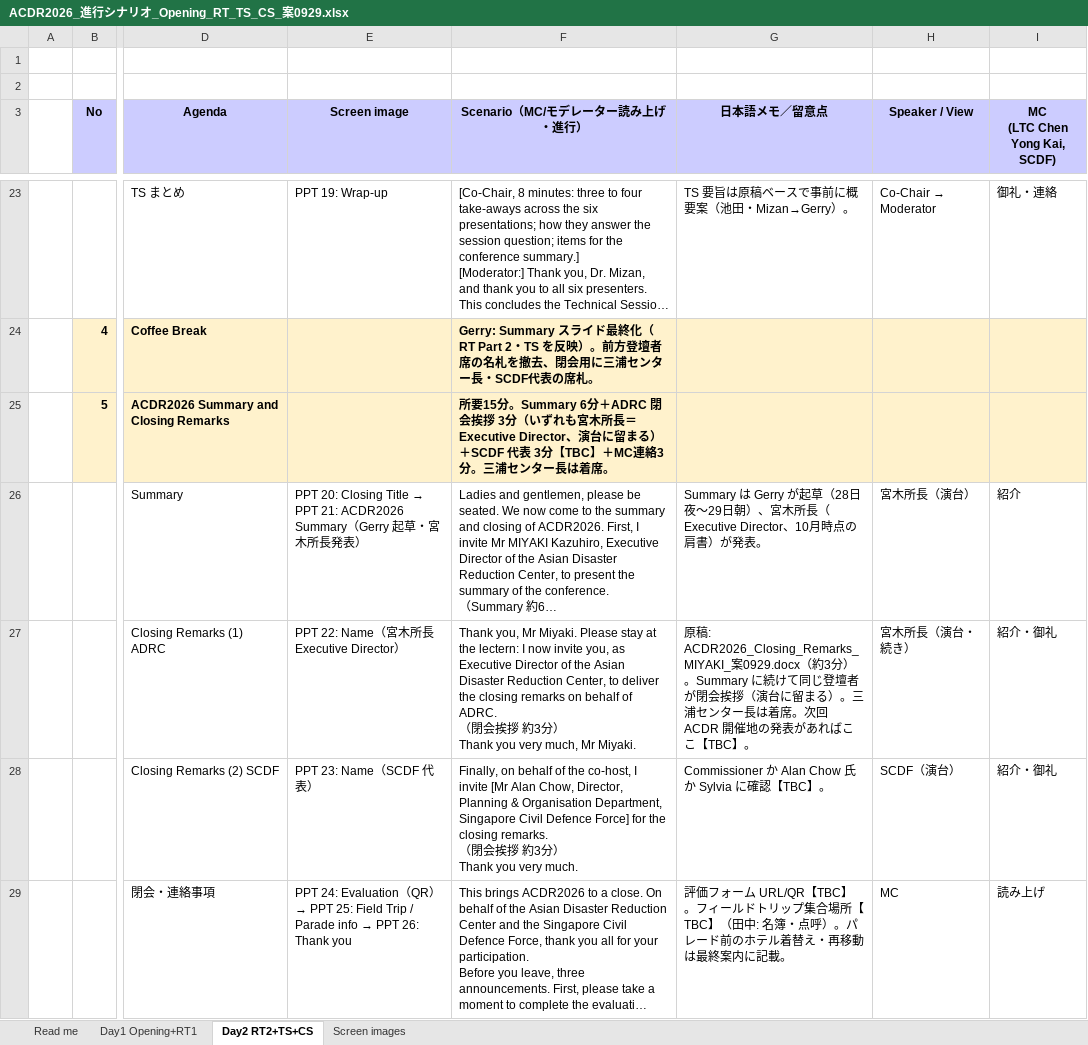
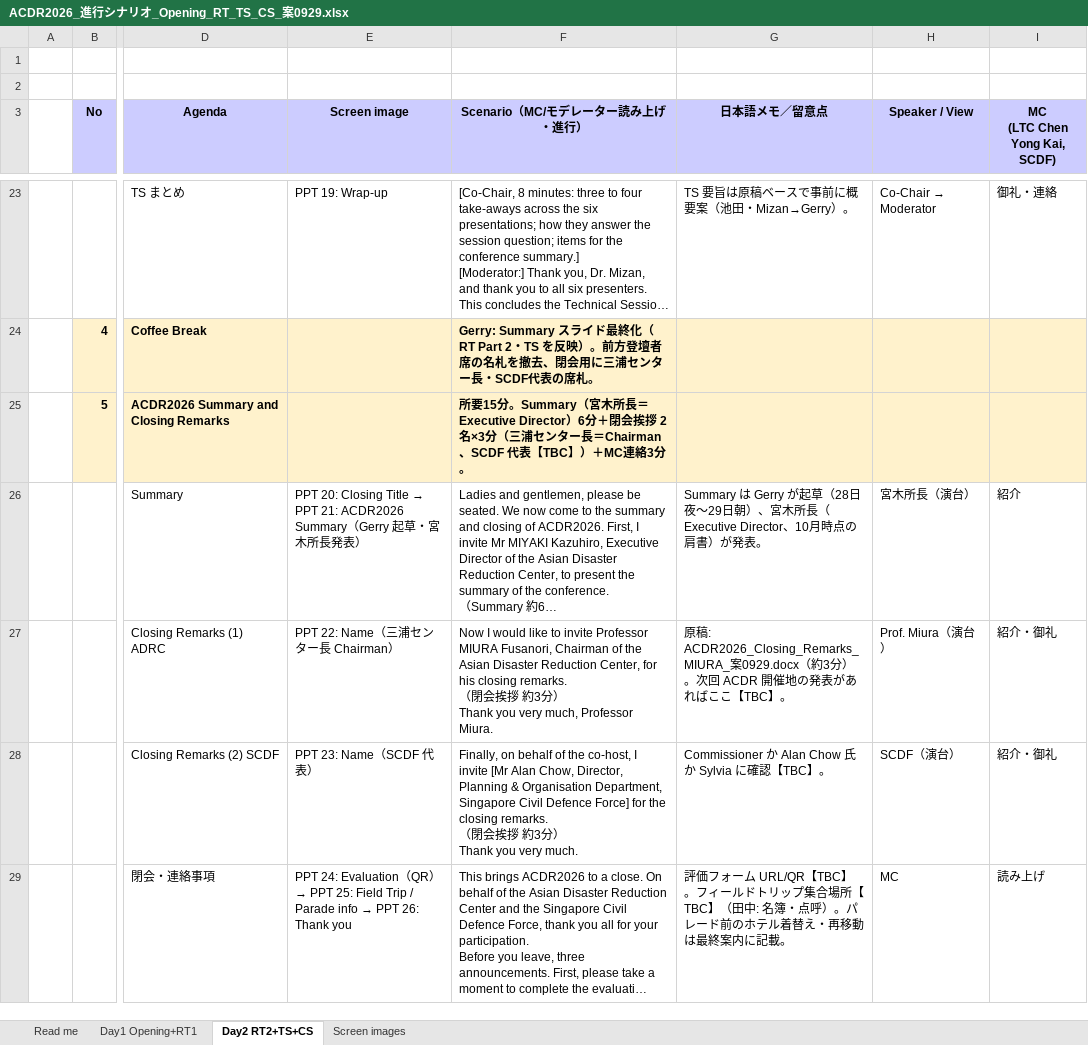
Before and after one commit to kochobi-max/whatsmap, an Excel workbook: reports/acdr2026_staff_deployment/進行シナリオ_0929/ACDR2026_進行シナリオ_Opening_RT_TS_CS_案0929.xlsx, sheet Day2 RT2+TS+CS, drawn as a sheet; only a part is shown, gaps mark what is left out; long unchanged cells end in …; values as stored, in another font and other column widths than the file's, no borders; ↵ is a line break in a cell; the diff names each change by its address in the sheet, - before the commit and + after, or states it on an @@ line.

```diff
--- a/reports/acdr2026_staff_deployment/進行シナリオ_0929/ACDR2026_進行シナリオ_Opening_RT_TS_CS_案0929.xlsx (sheet Day2 RT2+TS+CS)
+++ b/reports/acdr2026_staff_deployment/進行シナリオ_0929/ACDR2026_進行シナリオ_Opening_RT_TS_CS_案0929.xlsx (sheet Day2 RT2+TS+CS)
-F25 (Scenario（MC/モデレーター読み上げ・進行）): …15分。Summary 6分＋ADRC 閉会挨拶 3分（いずれも宮木所長＝Executive Director、演台に留まる）＋SCDF 代表 3分【TBC】＋MC連絡3分。三浦センター長は着席。
+F25 (Scenario（MC/モデレーター読み上げ・進行）): …15分。Summary（宮木所長＝Executive Director）6分＋閉会挨拶 2名×3分（三浦センター長＝Chairman、SCDF 代表【TBC】）＋MC連絡3分。
-E27 (Screen image): PPT 22: Name（宮木所長 Executive Director）
+E27 (Screen image): PPT 22: Name（三浦センター長 Chairman）
-F27 (Scenario（MC/モデレーター読み上げ・進行）): Thank you, Mr Miyaki. Please stay at the lectern: I now invite you, as Executive Director of the Asian Disaster Reduction Center, to deliver the closing remarks on behalf of ADRC. ↵ （閉会挨拶 約3分） ↵ Thank you very much, Mr Miyaki.
+F27 (Scenario（MC/モデレーター読み上げ・進行）): Now I would like to invite Professor MIURA Fusanori, Chairman of the Asian Disaster Reduction Center, for his closing remarks. ↵ （閉会挨拶 約3分） ↵ Thank you very much, Professor Miura.
-G27 (日本語メモ／留意点): 原稿: ACDR2026_Closing_Remarks_MIYAKI_案0929.docx（約3分）。Summary に続けて同じ登壇者が閉会挨拶（演台に留まる）。三浦センター長は着席。次回…
+G27 (日本語メモ／留意点): 原稿: ACDR2026_Closing_Remarks_MIURA_案0929.docx（約3分）。次回…
-H27 (Speaker / View): 宮木所長（演台・続き）
+H27 (Speaker / View): Prof. Miura（演台）
```
Also changed, not shown: sheet Screen images, sheet Read me, 4 other files.
